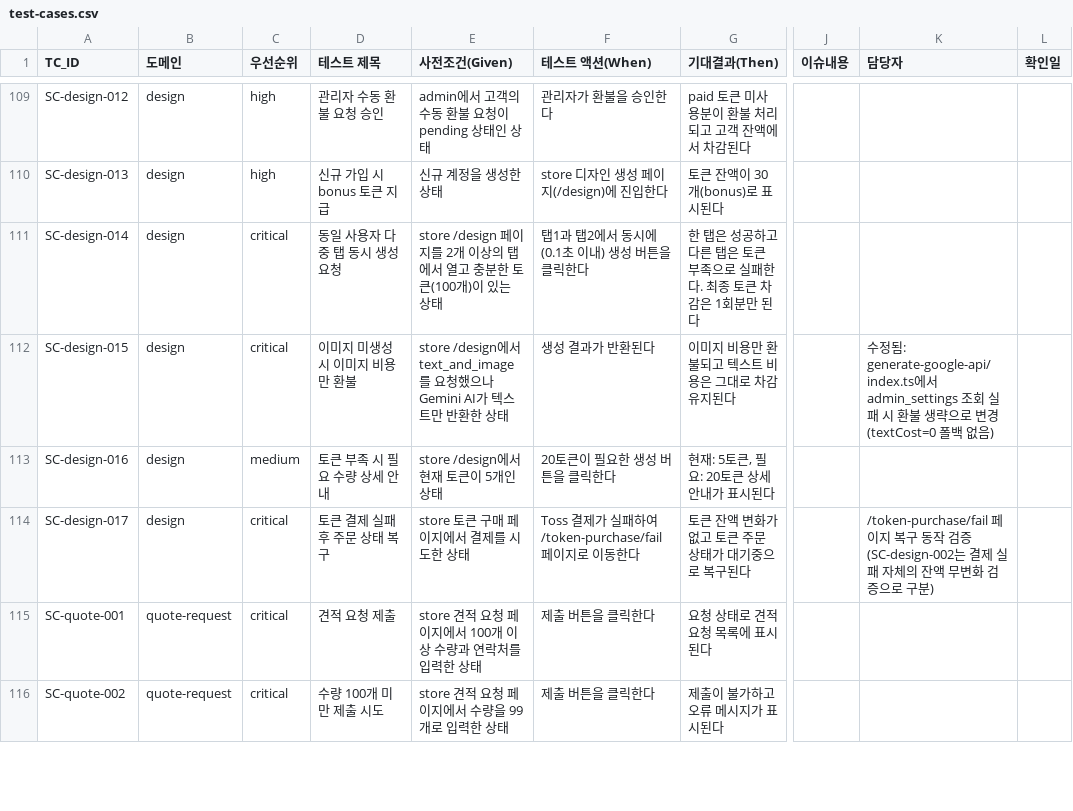
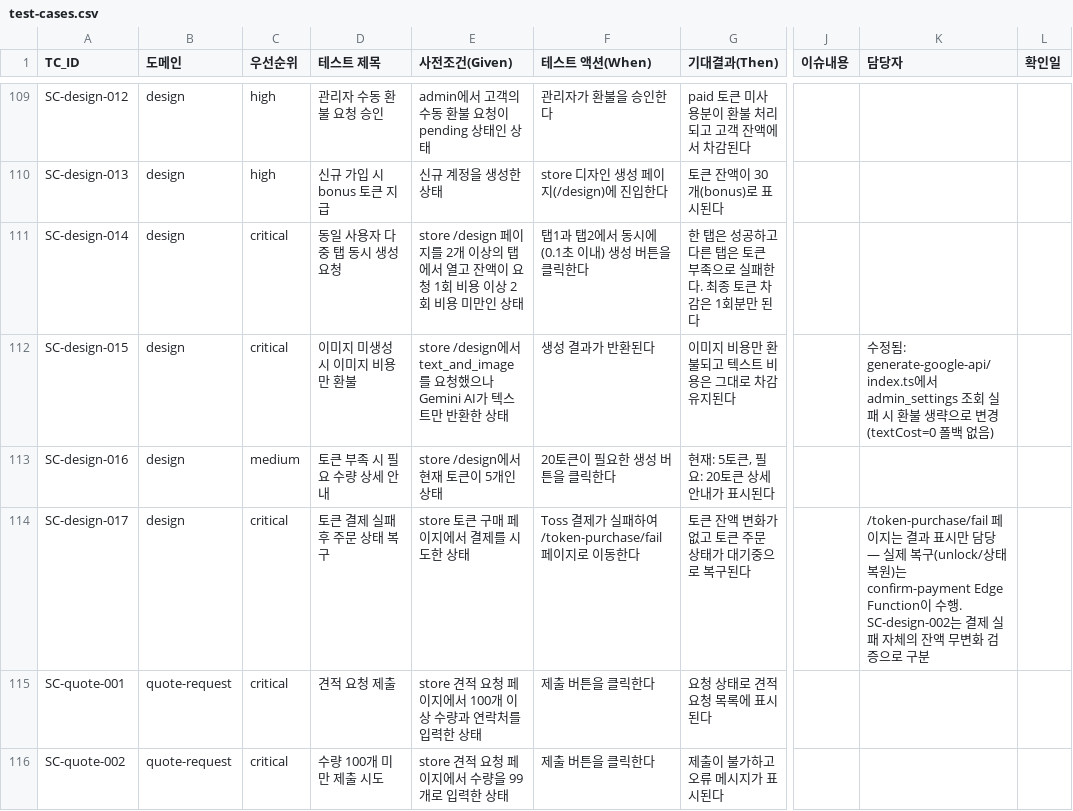
Before and after one commit to Bongseop-Kim/YeongSeon, a CSV file: docs/qa/test-cases.csv, drawn as a sheet; only a part is shown, gaps mark what is left out; the diff names each change by its address in the sheet, - before the commit and + after, or states it on an @@ line.

```diff
--- a/docs/qa/test-cases.csv
+++ b/docs/qa/test-cases.csv
-E111 (사전조건(Given)): …열고 충분한 토큰(100개)이 있는 상태
+E111 (사전조건(Given)): …열고 잔액이 요청 1회 비용 이상 2회 비용 미만인 상태
-K114 (담당자): /token-purchase/fail 페이지 복구 동작 검증 (SC-design-002는 결제 실패 자체의 잔액 무변화 검증으로 구분)
+K114 (담당자): /token-purchase/fail 페이지는 결과 표시만 담당 — 실제 복구(unlock/상태 복원)는 confirm-payment Edge Function이 수행. SC-design-002는 결제 실패 자체의 잔액 무변화 검증으로 구분
```
Also changed, not shown: 3 other files.
